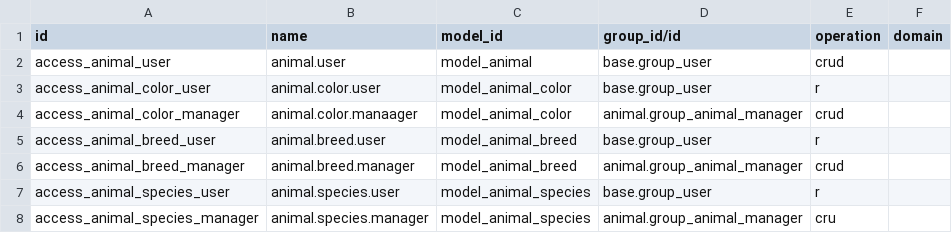
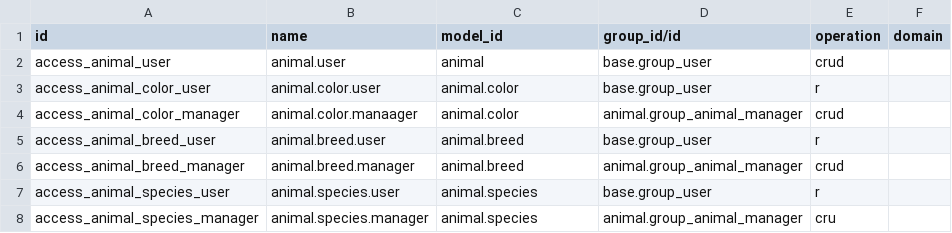
Before and after one commit to ursais/partner-contact, a CSV file: animal/security/ir.access.csv, drawn as a sheet.

Commit message:
Use technical model names in ir.access.csv.
Odoo 20 ir.access.model_id is sale.order, not model_sale_order.

```diff
--- a/animal/security/ir.access.csv
+++ b/animal/security/ir.access.csv
@@ -1,8 +1,8 @@
 id,name,model_id,group_id/id,operation,domain
-access_animal_user,animal.user,model_animal,base.group_user,crud,
-access_animal_color_user,animal.color.user,model_animal_color,base.group_user,r,
-access_animal_color_manager,animal.color.manaager,model_animal_color,animal.group_animal_manager,crud,
-access_animal_breed_user,animal.breed.user,model_animal_breed,base.group_user,r,
-access_animal_breed_manager,animal.breed.manager,model_animal_breed,animal.group_animal_manager,crud,
-access_animal_species_user,animal.species.user,model_animal_species,base.group_user,r,
-access_animal_species_manager,animal.species.manager,model_animal_species,animal.group_animal_manager,cru,
+access_animal_user,animal.user,animal,base.group_user,crud,
+access_animal_color_user,animal.color.user,animal.color,base.group_user,r,
+access_animal_color_manager,animal.color.manaager,animal.color,animal.group_animal_manager,crud,
+access_animal_breed_user,animal.breed.user,animal.breed,base.group_user,r,
+access_animal_breed_manager,animal.breed.manager,animal.breed,animal.group_animal_manager,crud,
+access_animal_species_user,animal.species.user,animal.species,base.group_user,r,
+access_animal_species_manager,animal.species.manager,animal.species,animal.group_animal_manager,cru,
```
Also changed, not shown: base_location_nuts/security/ir.access.csv, partner_capital/security/ir.access.csv, 8 other files.
